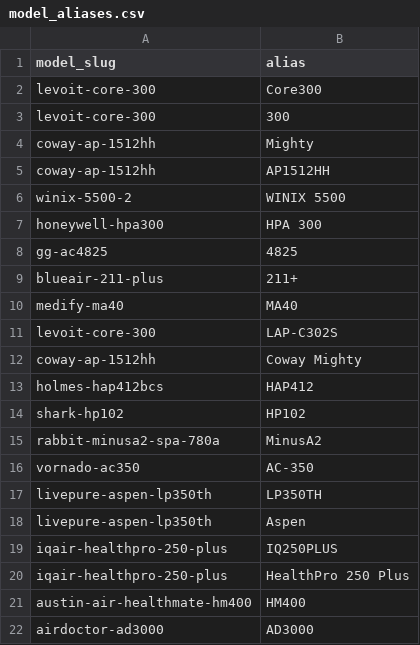
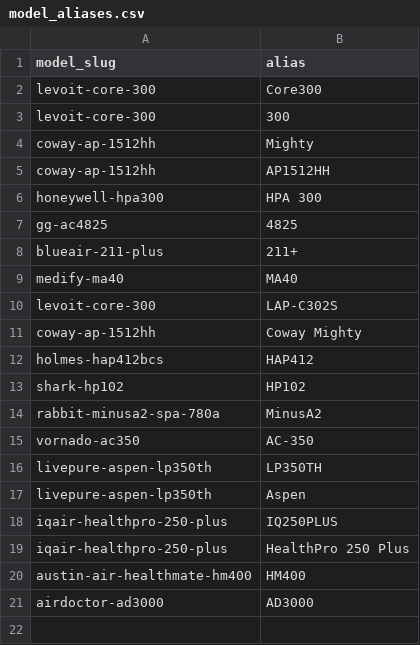
Before and after one commit to BuckNorris0506/bucksites-tools, a CSV file: data/air-purifier/model_aliases.csv, drawn as a sheet; the diff names each change by its address in the sheet, - before the commit and + after, or states it on an @@ line.

```diff
--- a/data/air-purifier/model_aliases.csv
+++ b/data/air-purifier/model_aliases.csv
-row 6: winix-5500-2 | WINIX 5500
```
Also changed, not shown: data/air-purifier/compatibility_mappings.csv, data/air-purifier/filters.csv, 1 other file.
